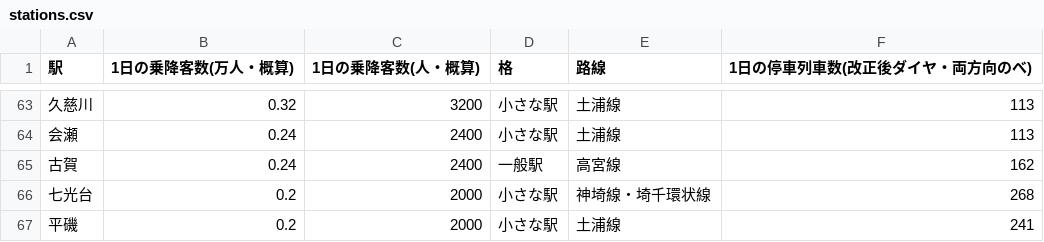
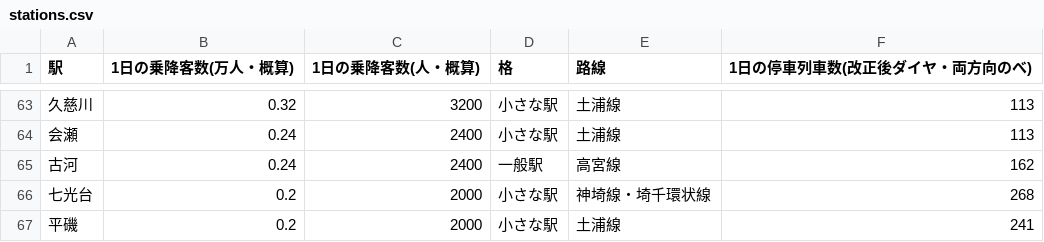
Before and after one commit to NAGAIMO178/Nizaki-Railway, a CSV file: tools/crowd-sim/stations.csv, drawn as a sheet; only a part is shown, gaps mark what is left out.

```diff
--- a/tools/crowd-sim/stations.csv
+++ b/tools/crowd-sim/stations.csv
@@ -64,3 +64,3 @@
 会瀬,0.24,2400,小さな駅,土浦線,113
-古賀,0.24,2400,一般駅,高宮線,162
+古河,0.24,2400,一般駅,高宮線,162
 七光台,0.2,2000,小さな駅,神埼線・埼千環状線,268
```
Also changed, not shown: 9 other files.
